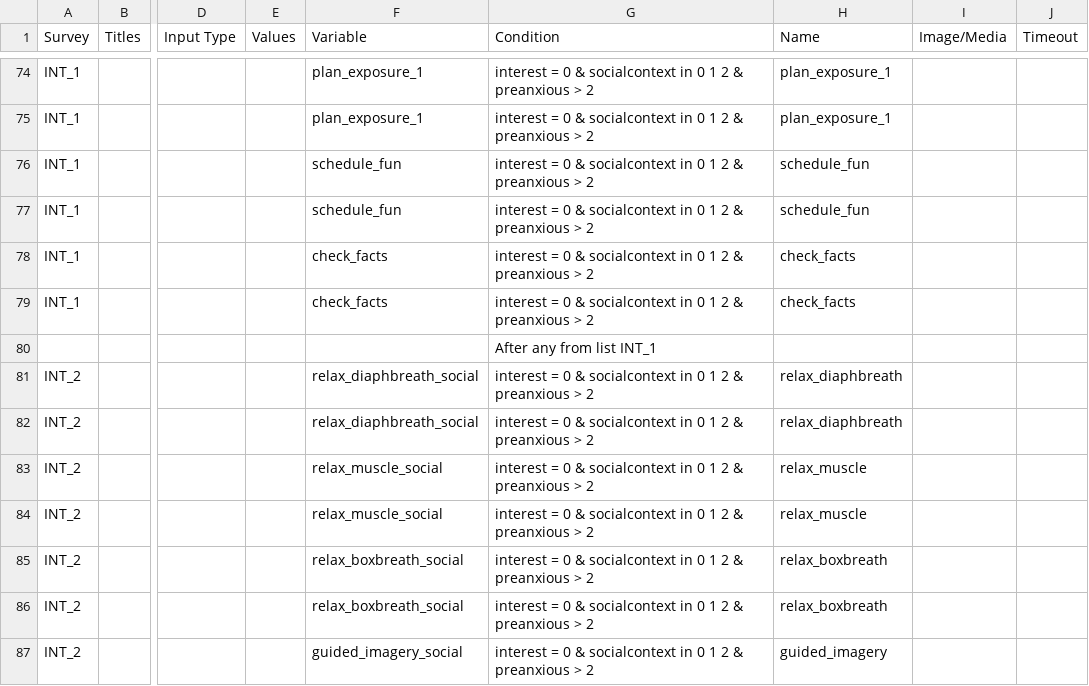
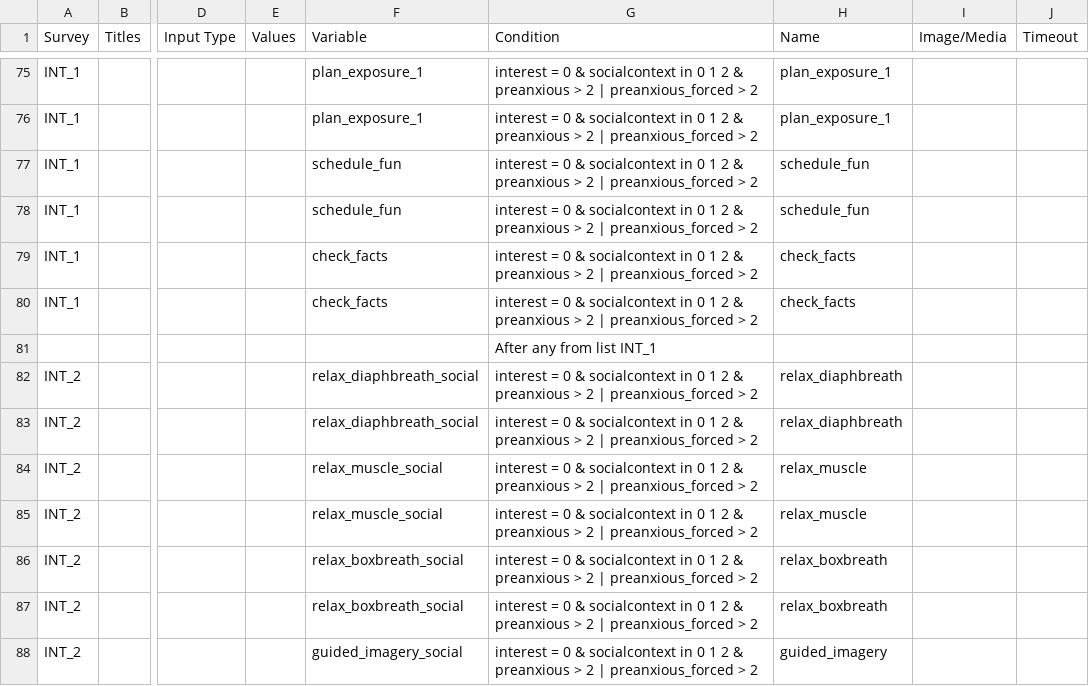
Before and after one commit to digital-trails/leia, a CSV file: make/CSV/LEIA Interventions, Resources, and Tips - Surveys.csv, drawn as a sheet; only a part is shown, gaps mark what is left out; addresses are those after the commit; the diff covers the shown part only; the diff names each change by its address in the sheet, - before the commit and + after, or states it on an @@ line.

Commit message:
Add forced_ema_pre flow

```diff
--- a/make/CSV/LEIA Interventions, Resources, and Tips - Surveys.csv
+++ b/make/CSV/LEIA Interventions, Resources, and Tips - Surveys.csv
-G75:G80 (Condition): …> 2
+G75:G80 (Condition): …> 2 | preanxious_forced > 2
-G82:G88 (Condition): …> 2
+G82:G88 (Condition): …> 2 | preanxious_forced > 2
```
Also changed, not shown: 14 added rows, 13 removed rows and 37 edited cells elsewhere in this file, 34 other files.
